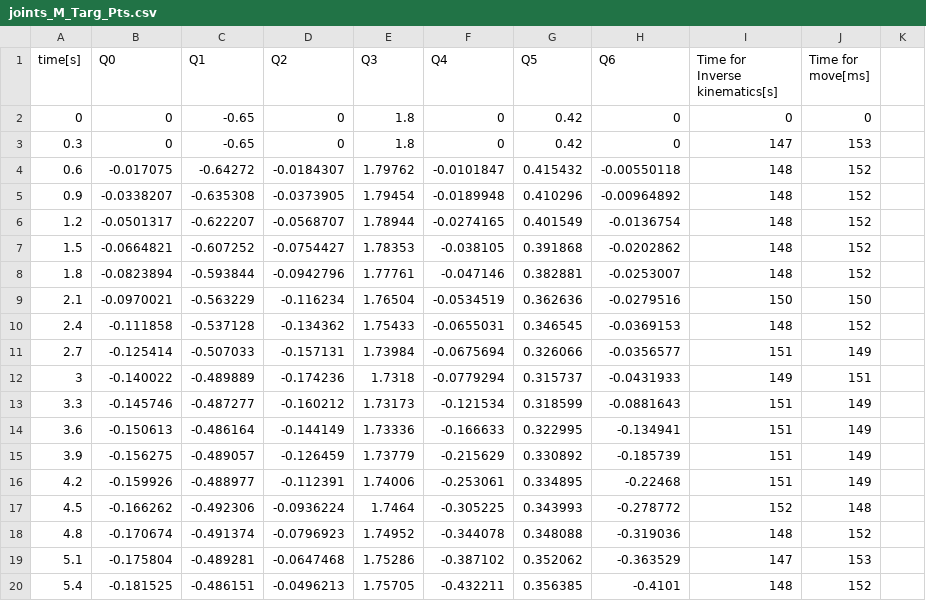
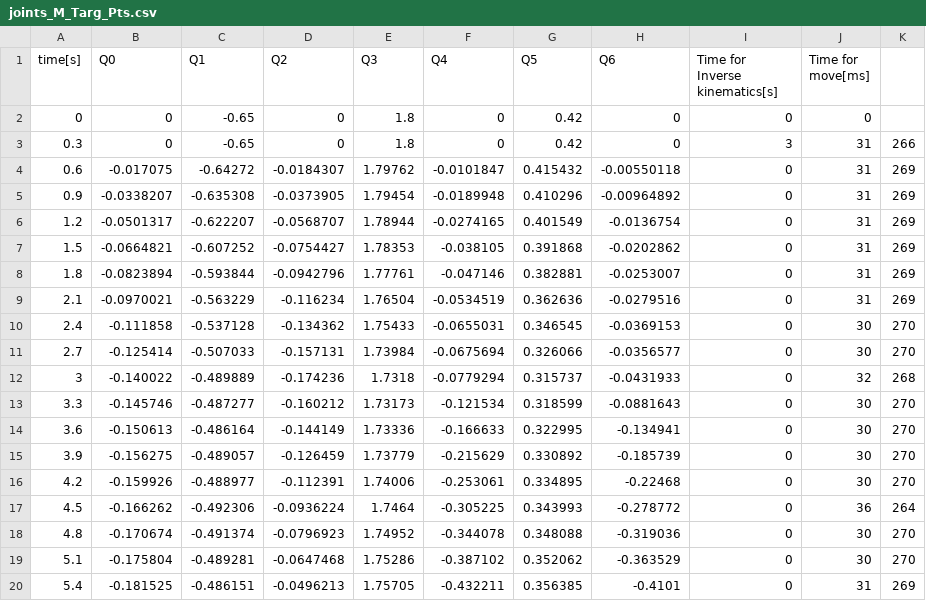
Before and after one commit to BatekPetr/FinalProject, a CSV file: results/joints_M_Targ_Pts.csv, drawn as a sheet; only a part is shown; the diff covers the shown part only.

```diff
--- a/results/joints_M_Targ_Pts.csv
+++ b/results/joints_M_Targ_Pts.csv
@@ -2,19 +2,19 @@ time[s], Q0, Q1, Q2, Q3, Q4, Q5, Q6, Time for Inverse kinematics[s], Time for mo
 0, 0, -0.65, 0, 1.8, 0, 0.42, 0, 0, 0
-0.3, 0, -0.65, 0, 1.8, 0, 0.42, 0, 147, 153
-0.6, -0.017075, -0.64272, -0.0184307, 1.79762, -0.0101847, 0.415432, -0.00550118, 148, 152
-0.9, -0.0338207, -0.635308, -0.0373905, 1.79454, -0.0189948, 0.410296, -0.00964892, 148, 152
-1.2, -0.0501317, -0.622207, -0.0568707, 1.78944, -0.0274165, 0.401549, -0.0136754, 148, 152
-1.5, -0.0664821, -0.607252, -0.0754427, 1.78353, -0.038105, 0.391868, -0.0202862, 148, 152
-1.8, -0.0823894, -0.593844, -0.0942796, 1.77761, -0.047146, 0.382881, -0.0253007, 148, 152
-2.1, -0.0970021, -0.563229, -0.116234, 1.76504, -0.0534519, 0.362636, -0.0279516, 150, 150
-2.4, -0.111858, -0.537128, -0.134362, 1.75433, -0.0655031, 0.346545, -0.0369153, 148, 152
-2.7, -0.125414, -0.507033, -0.157131, 1.73984, -0.0675694, 0.326066, -0.0356577, 151, 149
-3, -0.140022, -0.489889, -0.174236, 1.7318, -0.0779294, 0.315737, -0.0431933, 149, 151
-3.3, -0.145746, -0.487277, -0.160212, 1.73173, -0.121534, 0.318599, -0.0881643, 151, 149
-3.6, -0.150613, -0.486164, -0.144149, 1.73336, -0.166633, 0.322995, -0.134941, 151, 149
-3.9, -0.156275, -0.489057, -0.126459, 1.73779, -0.215629, 0.330892, -0.185739, 151, 149
-4.2, -0.159926, -0.488977, -0.112391, 1.74006, -0.253061, 0.334895, -0.22468, 151, 149
-4.5, -0.166262, -0.492306, -0.0936224, 1.7464, -0.305225, 0.343993, -0.278772, 152, 148
-4.8, -0.170674, -0.491374, -0.0796923, 1.74952, -0.344078, 0.348088, -0.319036, 148, 152
-5.1, -0.175804, -0.489281, -0.0647468, 1.75286, -0.387102, 0.352062, -0.363529, 147, 153
-5.4, -0.181525, -0.486151, -0.0496213, 1.75705, -0.432211, 0.356385, -0.4101, 148, 152
+0.3, 0, -0.65, 0, 1.8, 0, 0.42, 0, 3, 31, 266
+0.6, -0.017075, -0.64272, -0.0184307, 1.79762, -0.0101847, 0.415432, -0.00550118, 0, 31, 269
+0.9, -0.0338207, -0.635308, -0.0373905, 1.79454, -0.0189948, 0.410296, -0.00964892, 0, 31, 269
+1.2, -0.0501317, -0.622207, -0.0568707, 1.78944, -0.0274165, 0.401549, -0.0136754, 0, 31, 269
+1.5, -0.0664821, -0.607252, -0.0754427, 1.78353, -0.038105, 0.391868, -0.0202862, 0, 31, 269
+1.8, -0.0823894, -0.593844, -0.0942796, 1.77761, -0.047146, 0.382881, -0.0253007, 0, 31, 269
+2.1, -0.0970021, -0.563229, -0.116234, 1.76504, -0.0534519, 0.362636, -0.0279516, 0, 31, 269
+2.4, -0.111858, -0.537128, -0.134362, 1.75433, -0.0655031, 0.346545, -0.0369153, 0, 30, 270
+2.7, -0.125414, -0.507033, -0.157131, 1.73984, -0.0675694, 0.326066, -0.0356577, 0, 30, 270
+3, -0.140022, -0.489889, -0.174236, 1.7318, -0.0779294, 0.315737, -0.0431933, 0, 32, 268
+3.3, -0.145746, -0.487277, -0.160212, 1.73173, -0.121534, 0.318599, -0.0881643, 0, 30, 270
+3.6, -0.150613, -0.486164, -0.144149, 1.73336, -0.166633, 0.322995, -0.134941, 0, 30, 270
+3.9, -0.156275, -0.489057, -0.126459, 1.73779, -0.215629, 0.330892, -0.185739, 0, 30, 270
+4.2, -0.159926, -0.488977, -0.112391, 1.74006, -0.253061, 0.334895, -0.22468, 0, 30, 270
+4.5, -0.166262, -0.492306, -0.0936224, 1.7464, -0.305225, 0.343993, -0.278772, 0, 36, 264
+4.8, -0.170674, -0.491374, -0.0796923, 1.74952, -0.344078, 0.348088, -0.319036, 0, 30, 270
+5.1, -0.175804, -0.489281, -0.0647468, 1.75286, -0.387102, 0.352062, -0.363529, 0, 30, 270
+5.4, -0.181525, -0.486151, -0.0496213, 1.75705, -0.432211, 0.356385, -0.4101, 0, 31, 269
```
Also changed, not shown: 96 edited cells elsewhere in this file, results/joints_1_Targ_Pt.csv, results/tool_pose_1_Targ_Pt.csv, 58 other files.
